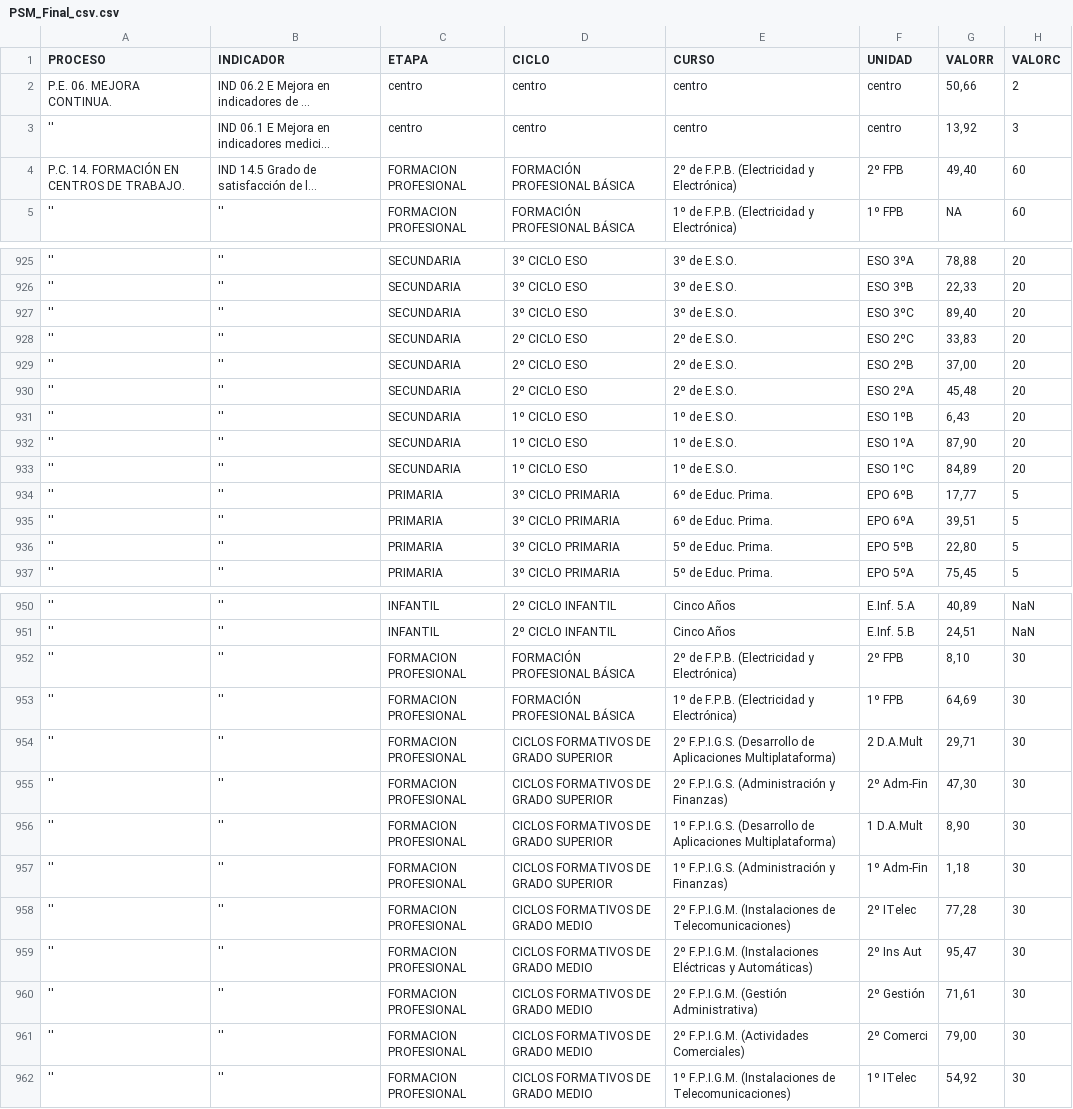
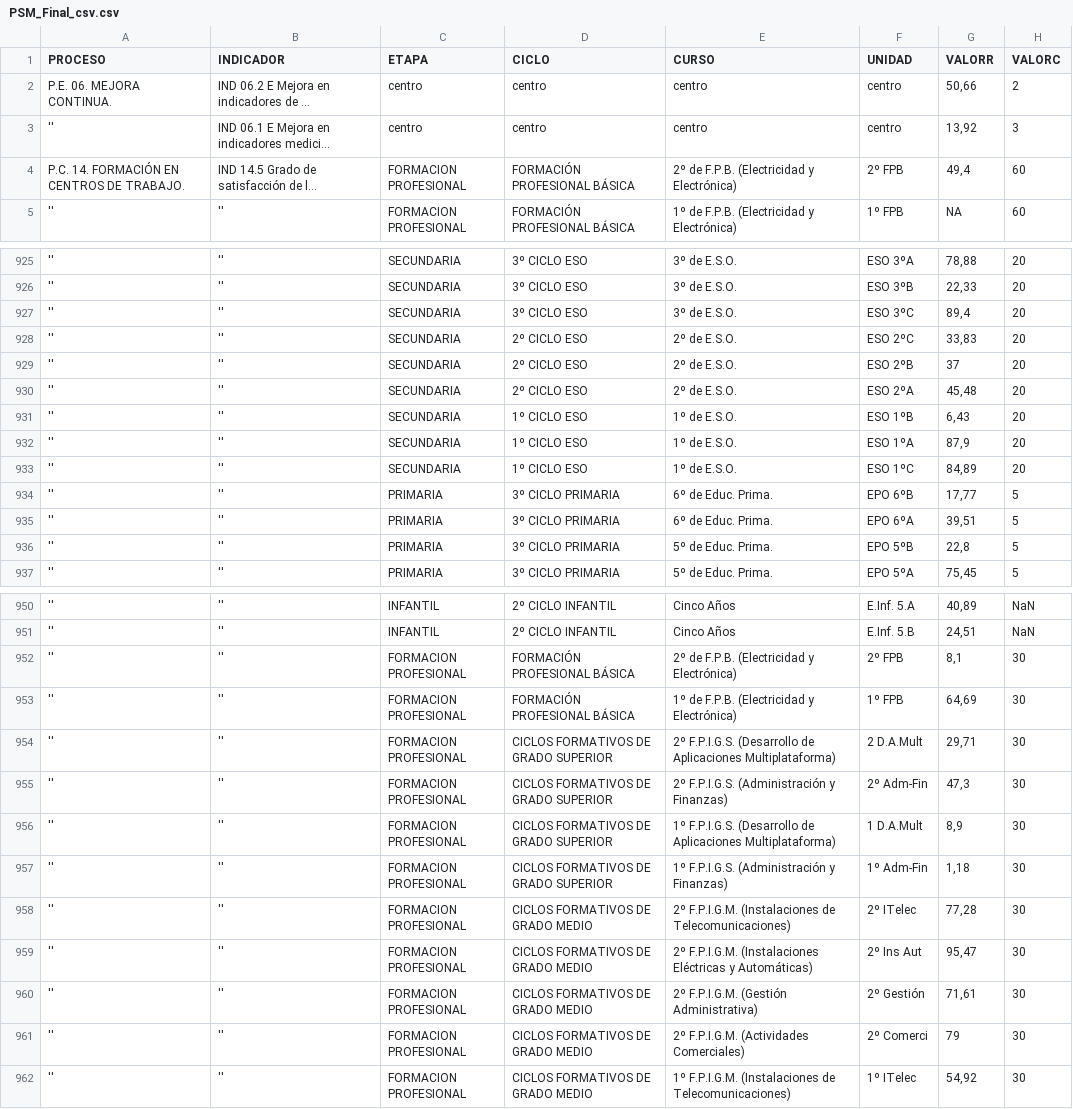
Before and after one commit to aledi99/CuadroMandoIntegralGrupo2, a CSV file: PSM_Final_csv.csv, drawn as a sheet; only a part is shown, gaps mark what is left out; long unchanged cells end in …; the diff covers the shown part only; the diff names each change by its address in the sheet, - before the commit and + after, or states it on an @@ line.

```diff
--- a/PSM_Final_csv.csv
+++ b/PSM_Final_csv.csv
-G4 (VALORR): 49,40
+G4 (VALORR): 49,4
-G927 (VALORR): 89,40
+G927 (VALORR): 89,4
-G929 (VALORR): 37,00
+G929 (VALORR): 37
-G932 (VALORR): 87,90
+G932 (VALORR): 87,9
-G936 (VALORR): 22,80
+G936 (VALORR): 22,8
-G952 (VALORR): 8,10
+G952 (VALORR): 8,1
-G955 (VALORR): 47,30
+G955 (VALORR): 47,3
-G956 (VALORR): 8,90
+G956 (VALORR): 8,9
-G961 (VALORR): 79,00
+G961 (VALORR): 79
```
Also changed, not shown: 169 edited cells elsewhere in this file, 15 other files.
